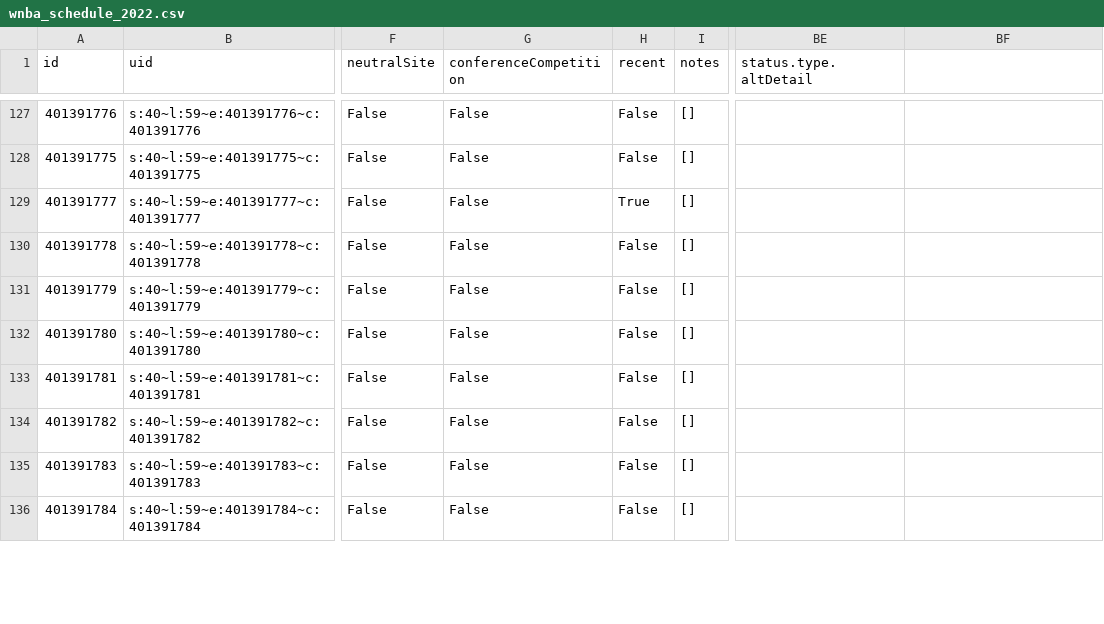
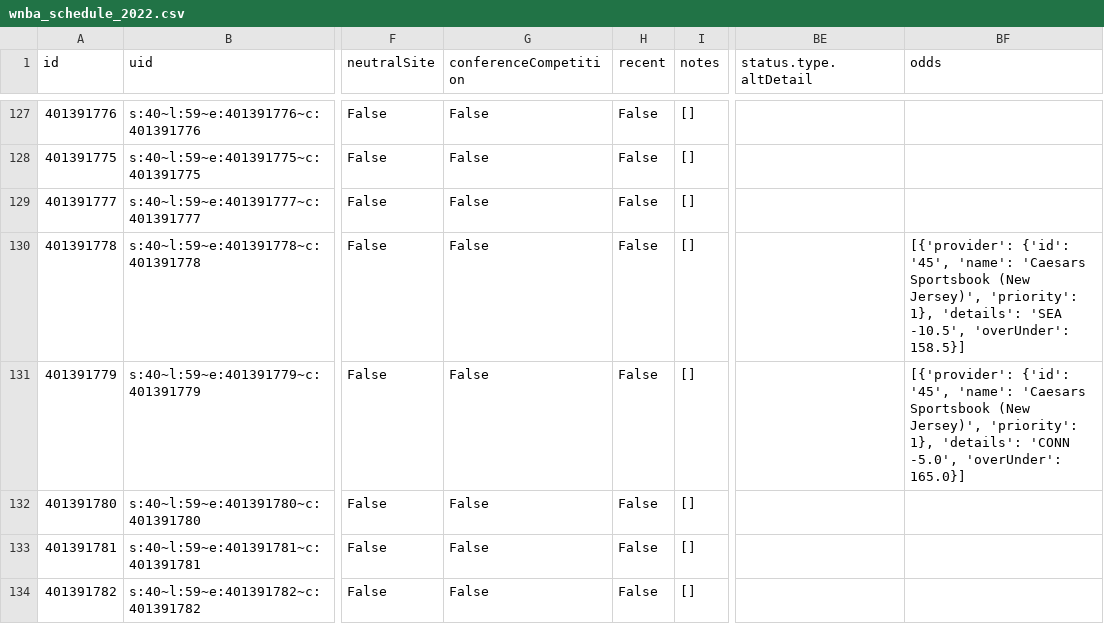
Before and after one commit to sportsdataverse/wehoop-data, a CSV file: wnba/schedules/csv/wnba_schedule_2022.csv, drawn as a sheet; only a part is shown, gaps mark what is left out; the shorter side is filled out with more unchanged rows; the diff names each change by its address in the sheet, - before the commit and + after, or states it on an @@ line.

Commit message:
WNBA and WBB Play-by-Play and Schedules update

```diff
--- a/wnba/schedules/csv/wnba_schedule_2022.csv
+++ b/wnba/schedules/csv/wnba_schedule_2022.csv
-BF1: (empty)
+BF1: odds
-H129 (recent): True
+H129 (recent): False
-BF130 (odds): (empty)
+BF130 (odds): [{'provider': {'id': '45', 'name': 'Caesars Sportsbook (New Jersey)', 'priority': 1}, 'details': 'SEA -10.5', 'overUnder': 158.5}]
-BF131 (odds): (empty)
+BF131 (odds): [{'provider': {'id': '45', 'name': 'Caesars Sportsbook (New Jersey)', 'priority': 1}, 'details': 'CONN -5.0', 'overUnder': 165.0}]
```
Also changed, not shown: 3 other files.
